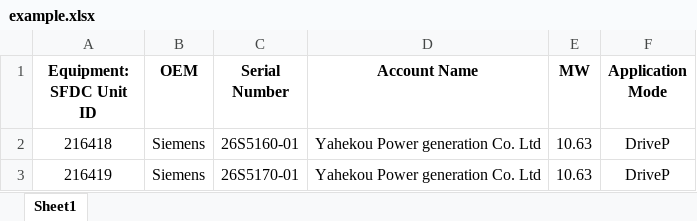
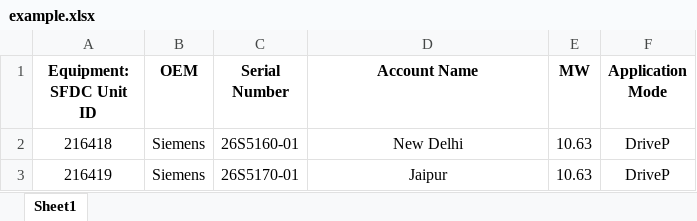
Before and after one commit to L04DB4L4NC3R/geocoding-excel, an Excel workbook: helpers/example.xlsx, sheet Sheet1, drawn as a sheet; values as stored, in another font and other column widths than the file's, no borders; the diff names each change by its address in the sheet, - before the commit and + after, or states it on an @@ line.

Commit message:
working pin drops from excel file locations

```diff
--- a/helpers/example.xlsx (sheet Sheet1)
+++ b/helpers/example.xlsx (sheet Sheet1)
-D2 (Account Name): Yahekou Power generation Co. Ltd
+D2 (Account Name): New Delhi
-D3 (Account Name): Yahekou Power generation Co. Ltd
+D3 (Account Name): Jaipur
```
Also changed, not shown: 3 other files.
